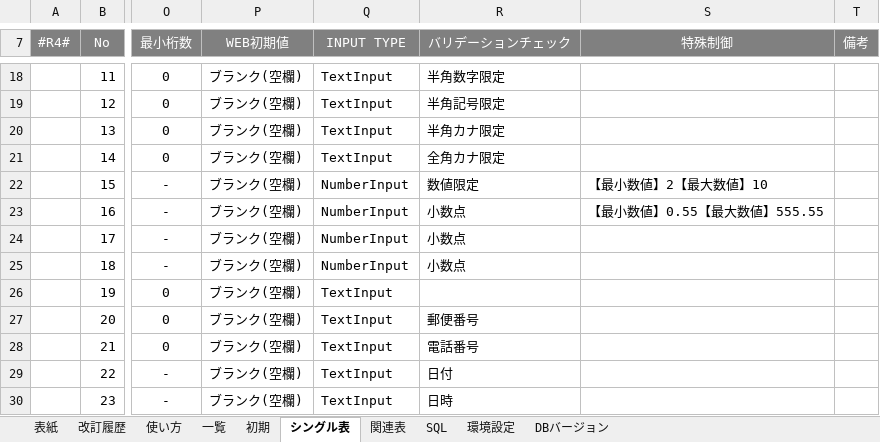
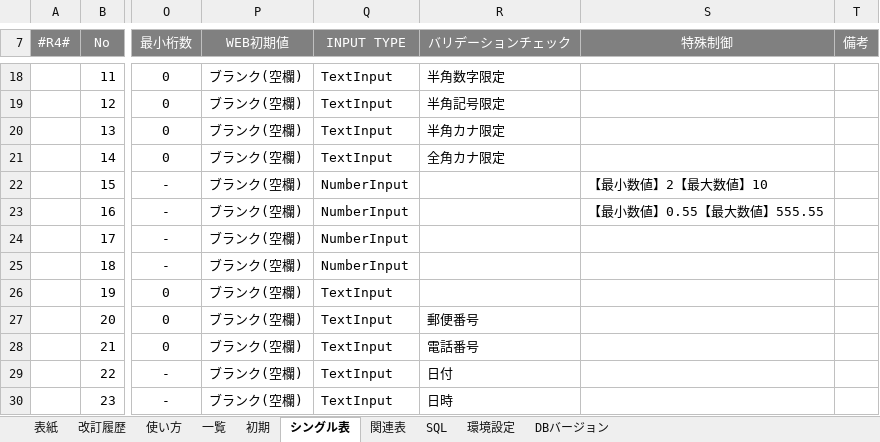
Before and after one commit to kai9jp/kai9tmpl_java, an Excel workbook: 文書/04.詳細設計書/【Kai9Tmpl】テーブル定義書.xlsx, sheet シングル表, drawn as a sheet; only a part is shown, gaps mark what is left out; values as stored, in another font and other column widths than the file's, no borders; the diff names each change by its address in the sheet, - before the commit and + after, or states it on an @@ line.

```diff
--- a/文書/04.詳細設計書/【Kai9Tmpl】テーブル定義書.xlsx (sheet シングル表)
+++ b/文書/04.詳細設計書/【Kai9Tmpl】テーブル定義書.xlsx (sheet シングル表)
-R22 (バリデーションチェック): 数値限定
+R22 (バリデーションチェック): (empty)
-R23:R25 (バリデーションチェック): 小数点
+R23:R25 (バリデーションチェック): (empty)
```
Also changed, not shown: sheet 使い方, charts or pictures.
